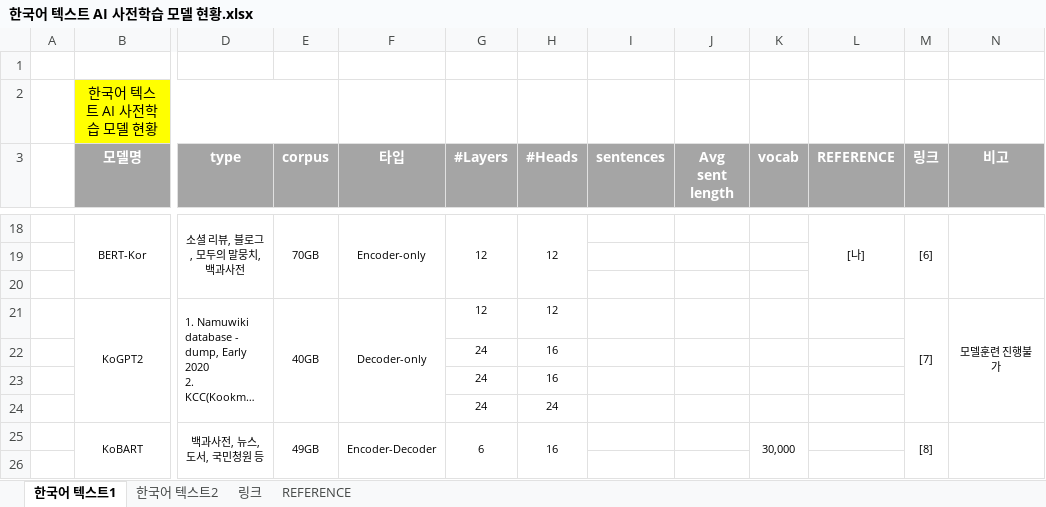
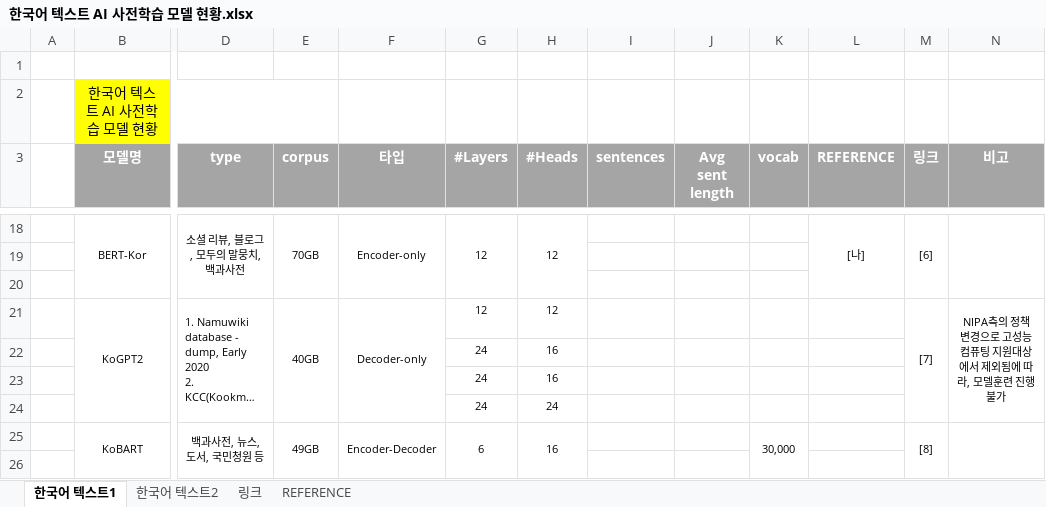
Before and after one commit to ehdcjf4874/2022_kisti_intern, an Excel workbook: 한국어 텍스트 AI 사전학습 모델 현황.xlsx, sheet 한국어 텍스트1, drawn as a sheet; only a part is shown, gaps mark what is left out; long unchanged cells end in …; values as stored, in another font and other column widths than the file's, no borders; the diff covers the shown part only; the diff names each change by its address in the sheet, - before the commit and + after, or states it on an @@ line.

```diff
--- a/한국어 텍스트 AI 사전학습 모델 현황.xlsx (sheet 한국어 텍스트1)
+++ b/한국어 텍스트 AI 사전학습 모델 현황.xlsx (sheet 한국어 텍스트1)
-N21 (비고): 모델훈련 진행불가
+N21 (비고): NIPA측의 정책 변경으로 고성능컴퓨팅 지원대상에서 제외됨에 따라, 모델훈련 진행불가
```
Also changed, not shown: 19 removed rows and 2 edited cells elsewhere in this sheet, sheet REFERENCE.
